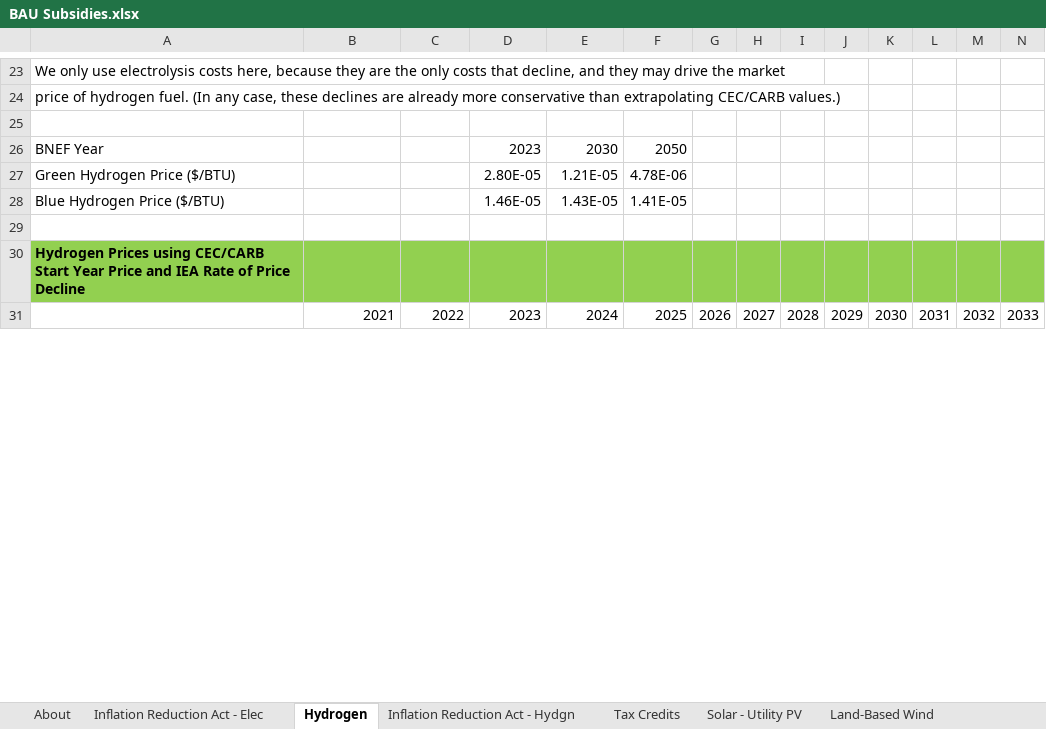
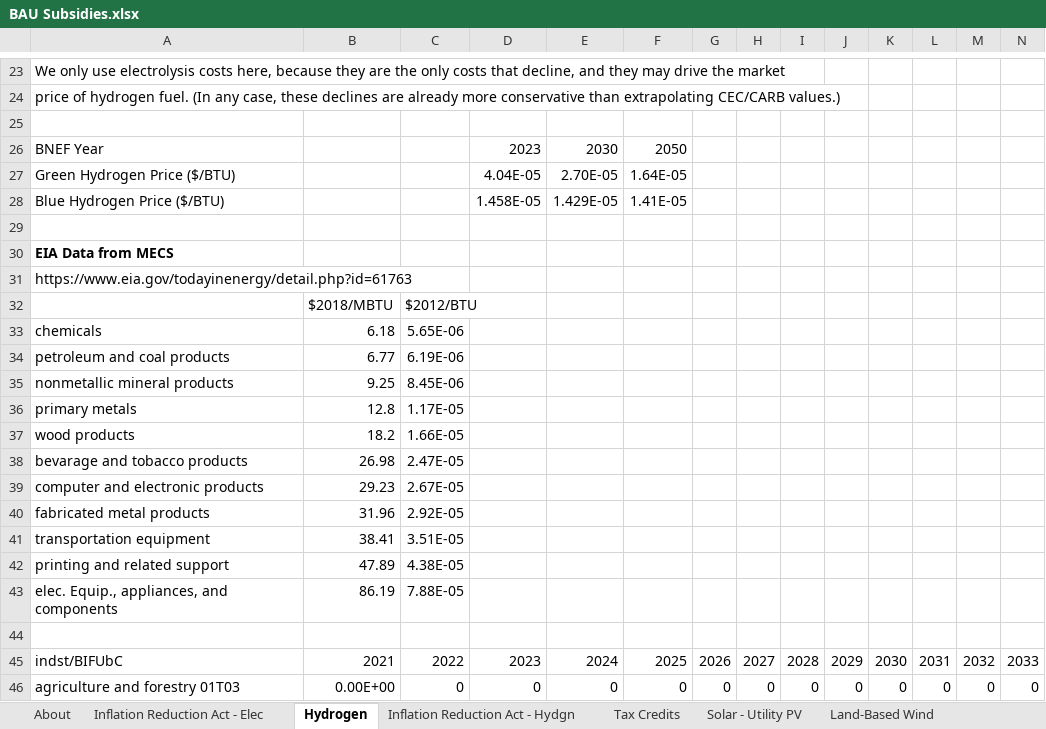
Before and after one commit to EnergyInnovation/eps-maine, an Excel workbook: InputData/fuels/BS/BAU Subsidies.xlsx, sheet Hydrogen, drawn as a sheet; only a part is shown, gaps mark what is left out; the shorter side is filled out with more unchanged rows; values as stored, in another font and other column widths than the file's, no borders; charts and pictures not drawn; removed rows and columns are numbered as before the commit, all else as after; rows hold the shown columns only; the diff covers the shown part only; the diff names each change by its address in the sheet, - before the commit and + after, or states it on an @@ line.

```diff
--- a/InputData/fuels/BS/BAU Subsidies.xlsx (sheet Hydrogen)
+++ b/InputData/fuels/BS/BAU Subsidies.xlsx (sheet Hydrogen)
-row 27: Green Hydrogen Price ($/BTU) |  |  | 2.80E-05 | 1.21E-05 | 4.78E-06
+row 27: Green Hydrogen Price ($/BTU) |  |  | 4.04E-05 | 2.70E-05 | 1.64E-05
-D28: 1.46E-05
+D28: 1.458E-05
-E28: 1.43E-05
+E28: 1.429E-05
+row 29: (empty)
+row 30: EIA Data from MECS
+row 31: https://www.eia.gov/todayinenergy/detail.php?id=61763
+row 32:  | $2018/MBTU | $2012/BTU
+row 33: chemicals | 6.18 | 5.65E-06
+row 34: petroleum and coal products | 6.77 | 6.19E-06
+row 35: nonmetallic mineral products | 9.25 | 8.45E-06
+row 36: primary metals | 12.8 | 1.17E-05
+row 37: wood products | 18.2 | 1.66E-05
+row 38: bevarage and tobacco products | 26.98 | 2.47E-05
+row 39: computer and electronic products | 29.23 | 2.67E-05
+row 40: fabricated metal products | 31.96 | 2.92E-05
+row 41: transportation equipment | 38.41 | 3.51E-05
+row 42: printing and related support | 47.89 | 4.38E-05
+row 43: elec. Equip., appliances, and components | 86.19 | 7.88E-05
+row 44: (empty)
+row 45: indst/BIFUbC | 2021 | 2022 | 2023 | 2024 | 2025 | 2026 | 2027 | 2028 | 2029 | 2030 | 2031 | 2032 | 2033
+row 46: agriculture and forestry 01T03 | 0.00E+00 | 0 | 0 | 0 | 0 | 0 | 0 | 0 | 0 | 0 | 0 | 0 | 0
```
Also changed, not shown: 29 added rows, 3 removed rows and 2 edited cells elsewhere in this sheet, sheet Inflation Reduction Act - Hydgn, sheet BS-BSfTFpEUP-res-bldgs, sheet BS-BSfTFpEUP-com-bldgs, sheet BS-BSfTFpEUP-dist-heat-hydgn, sheet BS-BSfTFpEUP-geoeng, sheet BS-BSfTFpEUP-industry, 3 more sheets, formulas that keep their value, charts or pictures, InputData/ccs/BCS/BAU CCS Subsidy.xlsx, InputData/elec/RACP/RPS Alternative Compliance Payment.xlsx, 30 other files.
